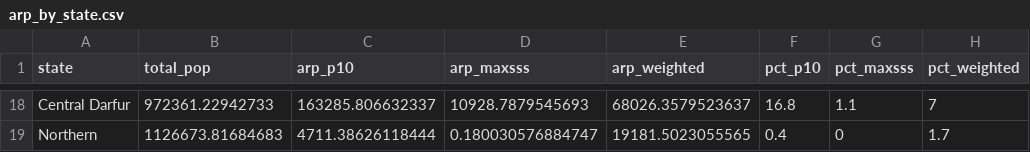
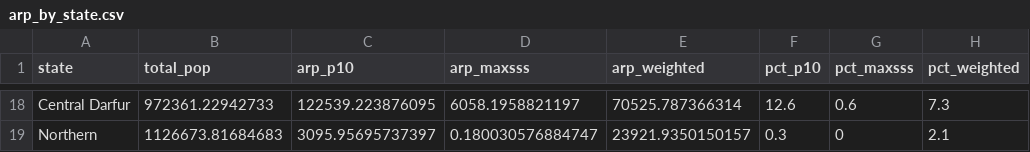
Before and after one commit to betsynaymon/sudan-vl-enm, a CSV file: outputs/tables/arp_by_state.csv, drawn as a sheet; only a part is shown, gaps mark what is left out; the diff covers the shown part only.

```diff
--- a/outputs/tables/arp_by_state.csv
+++ b/outputs/tables/arp_by_state.csv
@@ -18,2 +18,2 @@
-"Central Darfur",972361.22942733,163285.806632337,10928.7879545693,68026.3579523637,16.8,1.1,7
-"Northern",1126673.81684683,4711.38626118444,0.180030576884747,19181.5023055565,0.4,0,1.7
+"Central Darfur",972361.22942733,122539.223876095,6058.1958821197,70525.787366314,12.6,0.6,7.3
+"Northern",1126673.81684683,3095.95695737397,0.180030576884747,23921.9350150157,0.3,0,2.1
```
Also changed, not shown: 1 added row, 1 removed row and 87 edited cells elsewhere in this file, outputs/tables/arp_by_state_bias_comparison.csv, outputs/tables/bias_correction_summary.csv, 33 other files.
